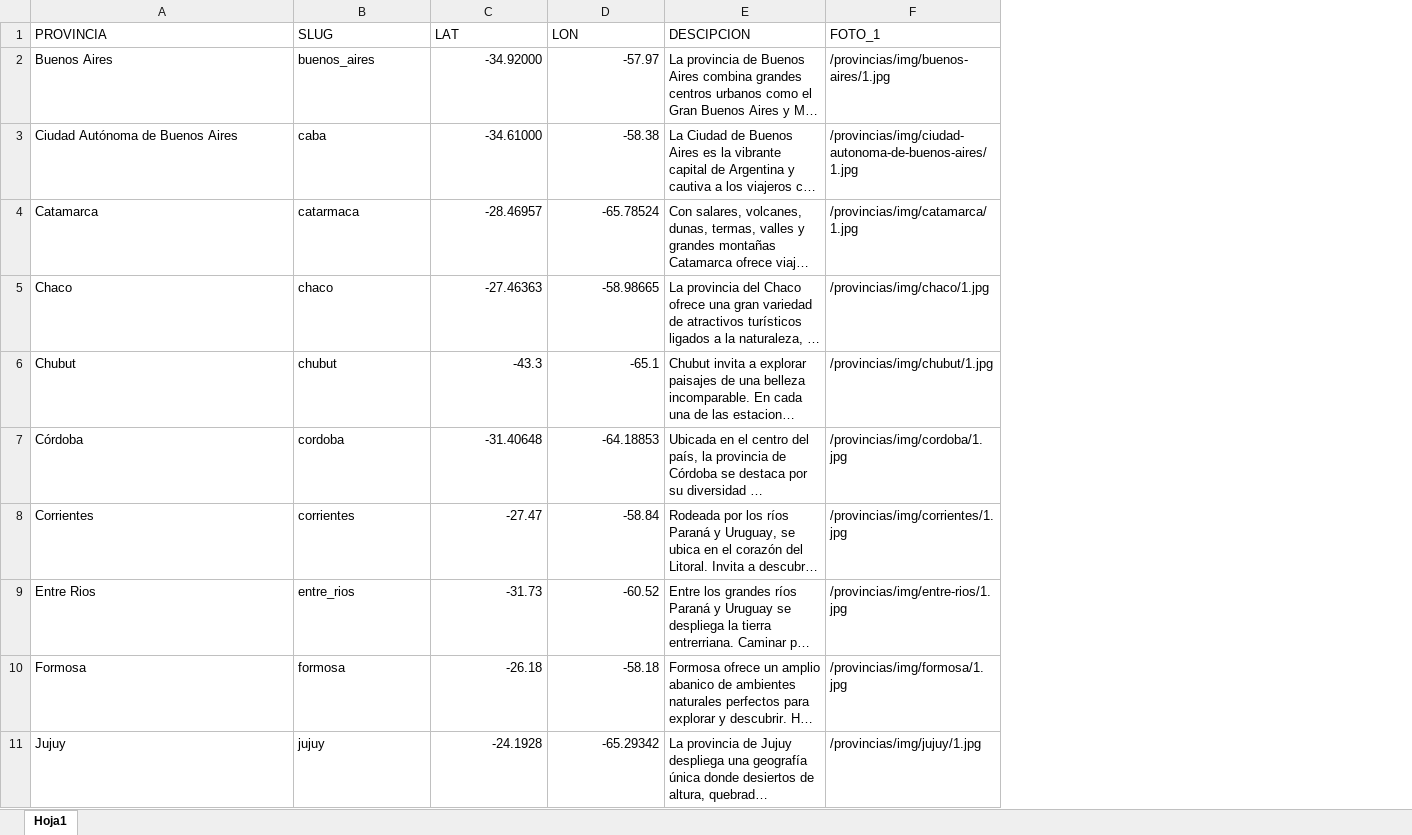
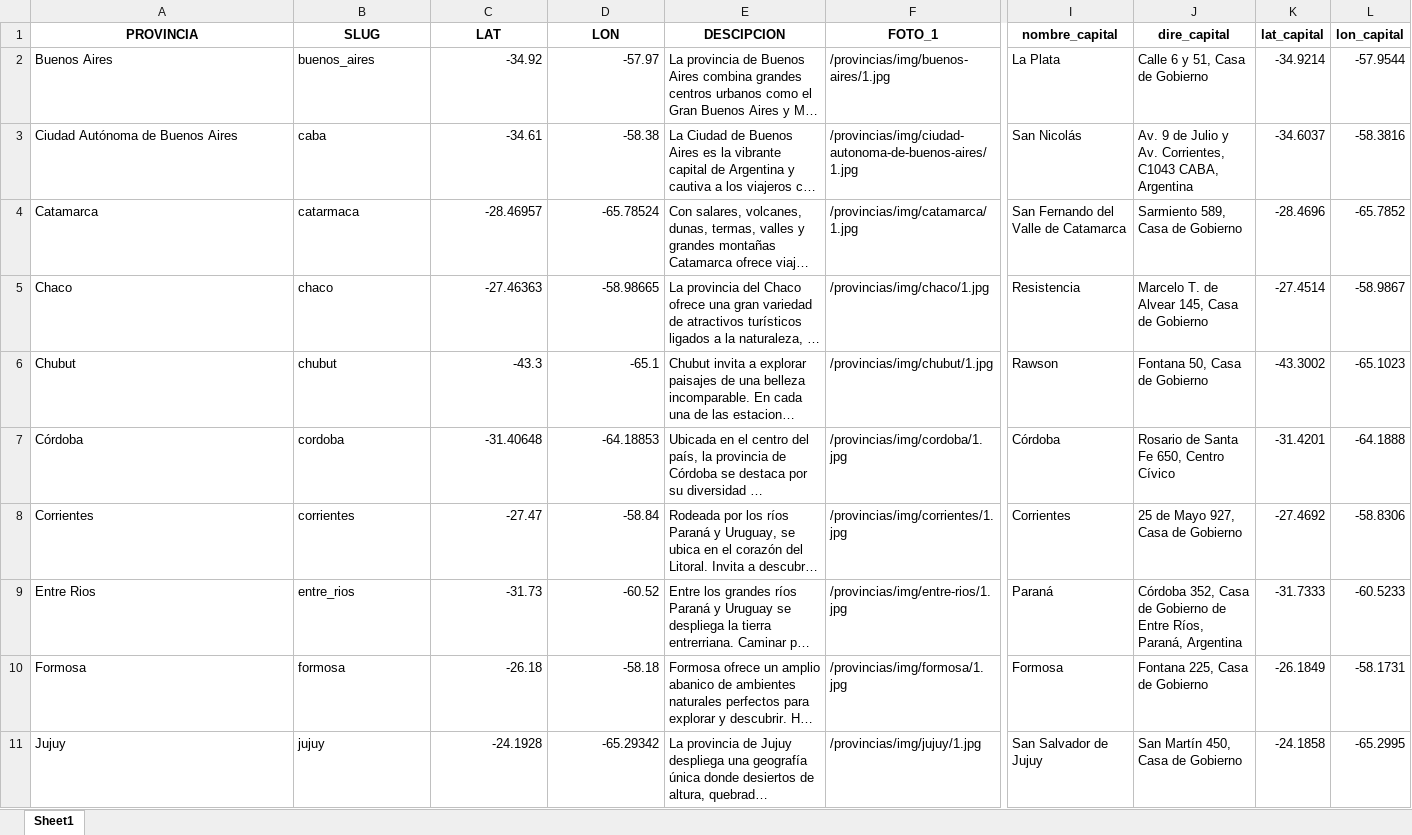
Before and after one commit to IS03/Argentina-universo.sur, an Excel workbook: public/data/excel/provincias.xlsx, sheet Sheet1, drawn as a sheet; only a part is shown, gaps mark what is left out; long unchanged cells end in …; values as stored, in another font and other column widths than the file's, no borders; the diff covers the shown part only; the diff names each change by its address in the sheet, - before the commit and + after, or states it on an @@ line.

Commit message:
provincias con captila en base de datos

```diff
--- a/public/data/excel/provincias.xlsx (sheet Sheet1)
+++ b/public/data/excel/provincias.xlsx (sheet Sheet1)
-sheet tab: Hoja1
+sheet tab: Sheet1
+column I (nombre_capital), rows 2-11: La Plata | San Nicolás | San Fernando del Valle de Catamarca | Resistencia | Rawson | Córdoba | Corrientes | Paraná | Formosa | San Salvador de Jujuy
+column J (dire_capital), rows 2-11: Calle 6 y 51, Casa de Gobierno | Av. 9 de Julio y Av. Corrientes, C1043 CABA, Argentina | Sarmiento 589, Casa de Gobierno | Marcelo T. de Alvear 145, Casa de Gobierno | Fontana 50, Casa de Gobierno | Rosario de Santa Fe 650, Centro Cívico | 25 de Mayo 927, Casa de Gobierno | Córdoba 352, Casa de Gobierno de Entre Ríos, Paraná, Argentina | Fontana 225, Casa de Gobierno | San Martín 450, Casa de Gobierno
+column K (lat_capital), rows 2-11: -34.9214 | -34.6037 | -28.4696 | -27.4514 | -43.3002 | -31.4201 | -27.4692 | -31.7333 | -26.1849 | -24.1858
+column L (lon_capital), rows 2-11: -57.9544 | -58.3816 | -65.7852 | -58.9867 | -65.1023 | -64.1888 | -58.8306 | -60.5233 | -58.1731 | -65.2995
@@ A1:F1 bold: off → on, alignment: left → center @@
-C2 (LAT): -34.92000
+C2 (LAT): -34.92
-C3 (LAT): -34.61000
+C3 (LAT): -34.61
```
Also changed, not shown: cell formats elsewhere in this sheet, 1 other file.
